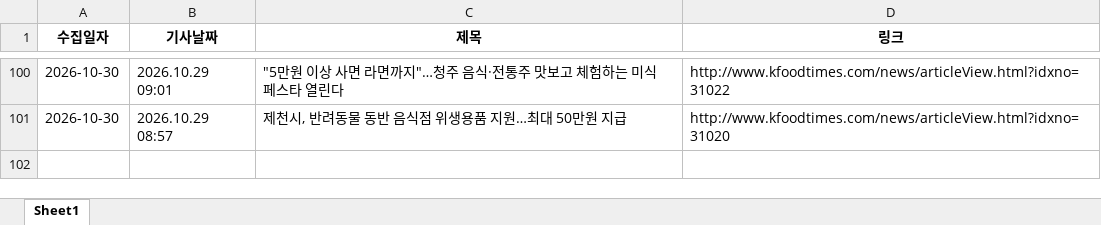
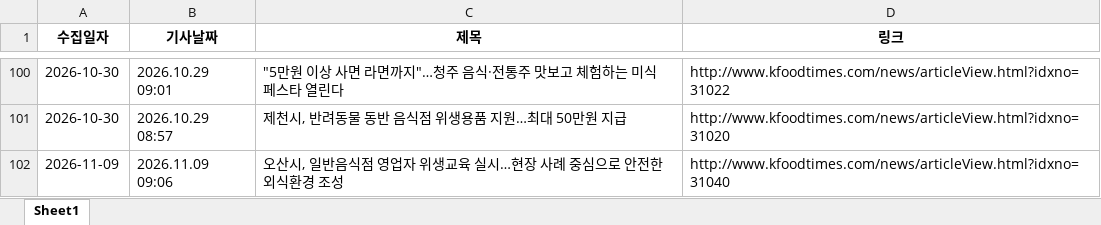
Before and after one commit to nicenajk/Kfood_news, an Excel workbook: kfood_news_list.xlsx, sheet Sheet1, drawn as a sheet; only a part is shown, gaps mark what is left out; values as stored, in another font and other column widths than the file's, no borders; the diff names each change by its address in the sheet, - before the commit and + after, or states it on an @@ line.

```diff
--- a/kfood_news_list.xlsx (sheet Sheet1)
+++ b/kfood_news_list.xlsx (sheet Sheet1)
+row 102: 2026-11-09 | 2026.11.09 09:06 | 오산시, 일반음식점 영업자 위생교육 실시…현장 사례 중심으로 안전한 외식환경 조성 | http://www.kfoodtimes.com/news/articleView.html?idxno=31040
```
